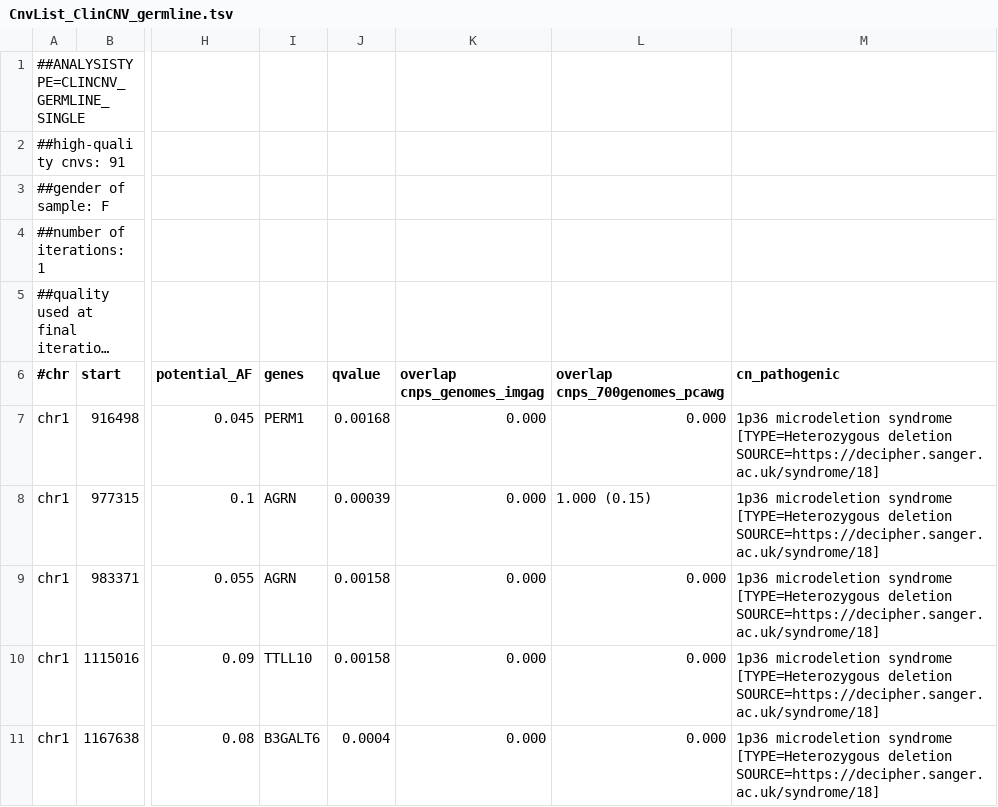
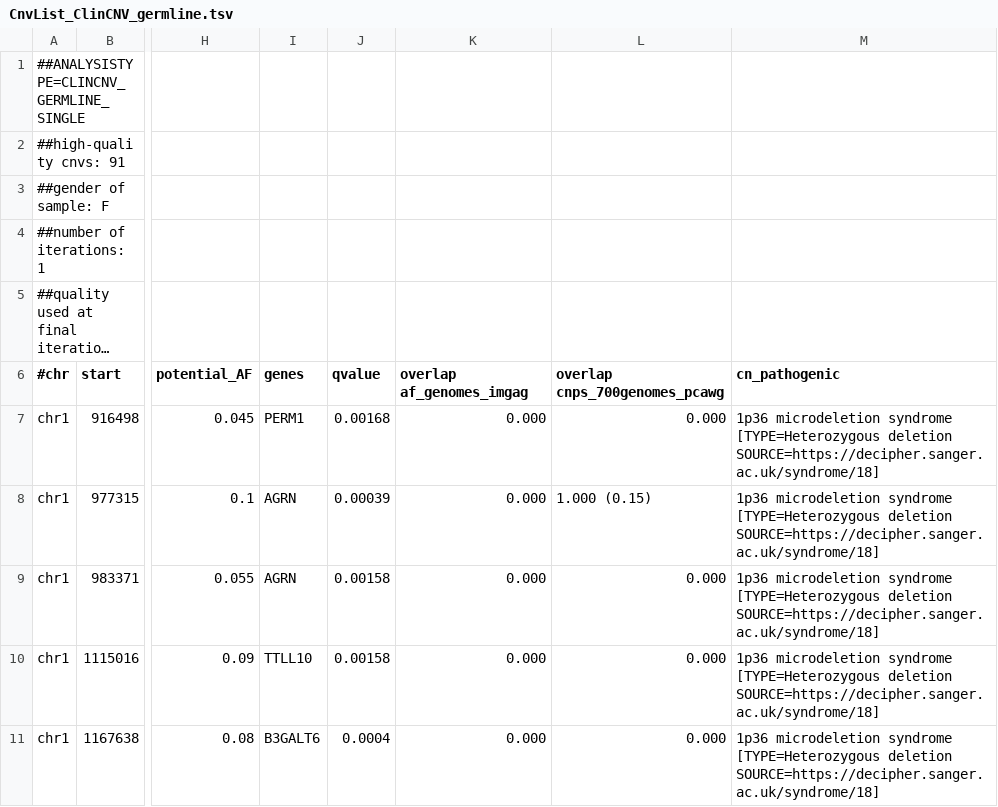
Before and after one commit to imgag/ngs-bits, a TSV file: src/cppNGS-TEST/data_in/CnvList_ClinCNV_germline.tsv, drawn as a sheet; only a part is shown, gaps mark what is left out; long unchanged cells end in …; the diff names each change by its address in the sheet, - before the commit and + after, or states it on an @@ line.

```diff
--- a/src/cppNGS-TEST/data_in/CnvList_ClinCNV_germline.tsv
+++ b/src/cppNGS-TEST/data_in/CnvList_ClinCNV_germline.tsv
-K6: overlap cnps_genomes_imgag
+K6: overlap af_genomes_imgag
```
Also changed, not shown: 3 other files.
